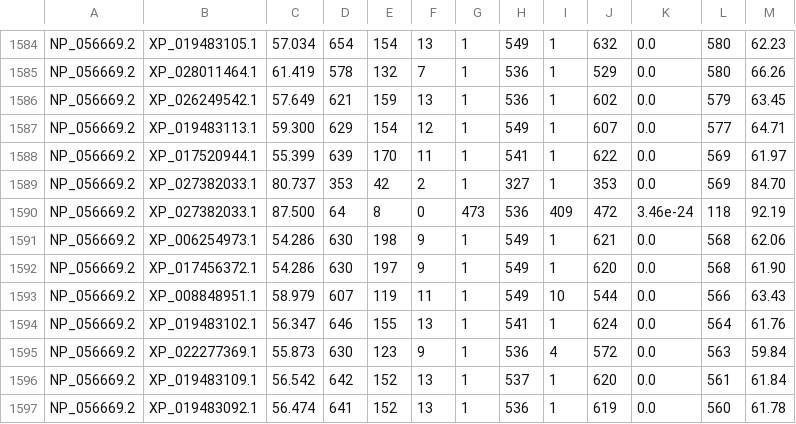
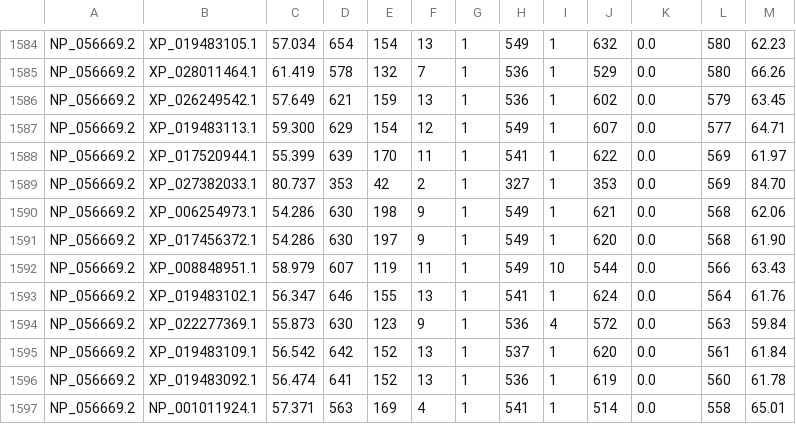
Before and after one commit to bugds/MSA_Creator, a CSV file: Blast/MBD1.csv, drawn as a sheet; only a part is shown, gaps mark what is left out; the shorter side is filled out with more unchanged rows.

```diff
--- a/Blast/MBD1.csv
+++ b/Blast/MBD1.csv
@@ -1589,3 +1589,2 @@ NP_056669.2,XP_017520944.1,55.399,639,170,11,1,541,1,622,0.0,569,61.97
 NP_056669.2,XP_027382033.1,80.737,353,42,2,1,327,1,353,0.0,569,84.70
-NP_056669.2,XP_027382033.1,87.500,64,8,0,473,536,409,472,3.46e-24,118,92.19
 NP_056669.2,XP_006254973.1,54.286,630,198,9,1,549,1,621,0.0,568,62.06
```
Also changed, not shown: 1 other file.
